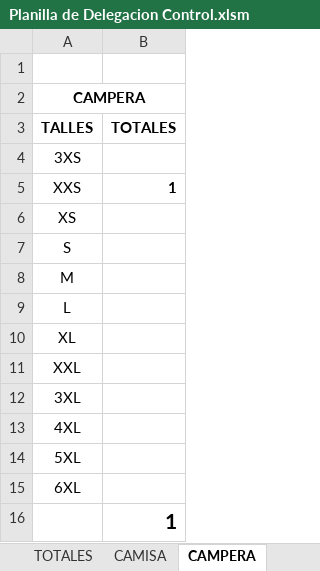
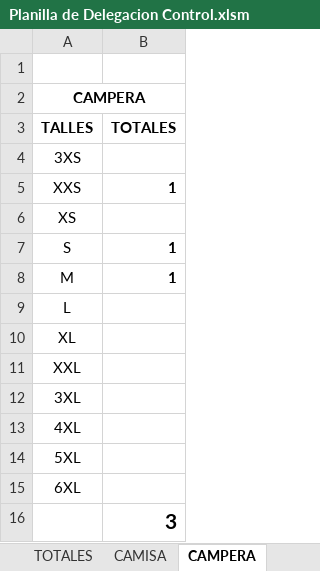
Before and after one commit to edgardoraul/archivos_bat, an Excel workbook: Planilla de Delegacion Control.xlsm, sheet CAMPERA, drawn as a sheet; values as stored, in another font and other column widths than the file's, no borders; the diff names each change by its address in the sheet, - before the commit and + after, or states it on an @@ line.

```diff
--- a/Planilla de Delegacion Control.xlsm (sheet CAMPERA)
+++ b/Planilla de Delegacion Control.xlsm (sheet CAMPERA)
-B7:B8 (TOTALES): (empty)
+B7:B8 (TOTALES): 1
-B16 (TOTALES): 1
+B16 (TOTALES): 3
```
Also changed, not shown: sheet PLANILLA, sheet TOTALES, sheet TRICOTA, sheet REMERA, sheet GORRA, sheet CAMISA, 2 more sheets.
